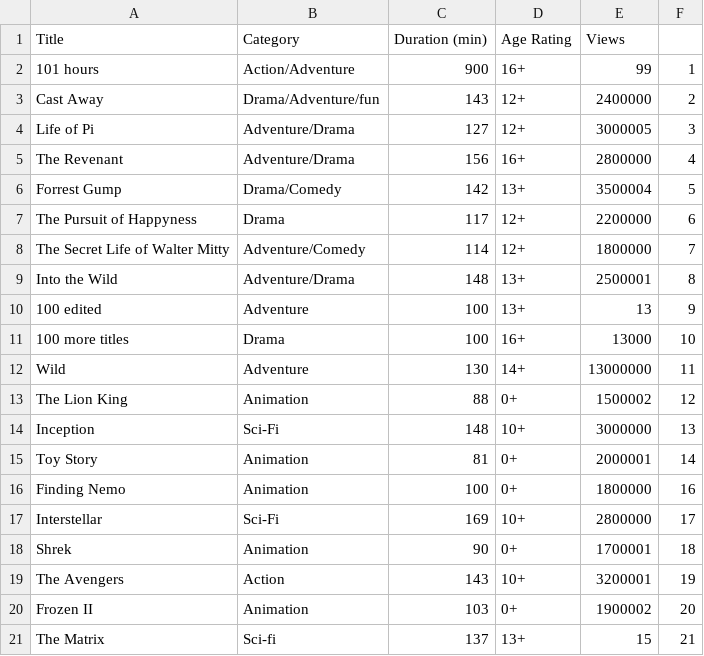
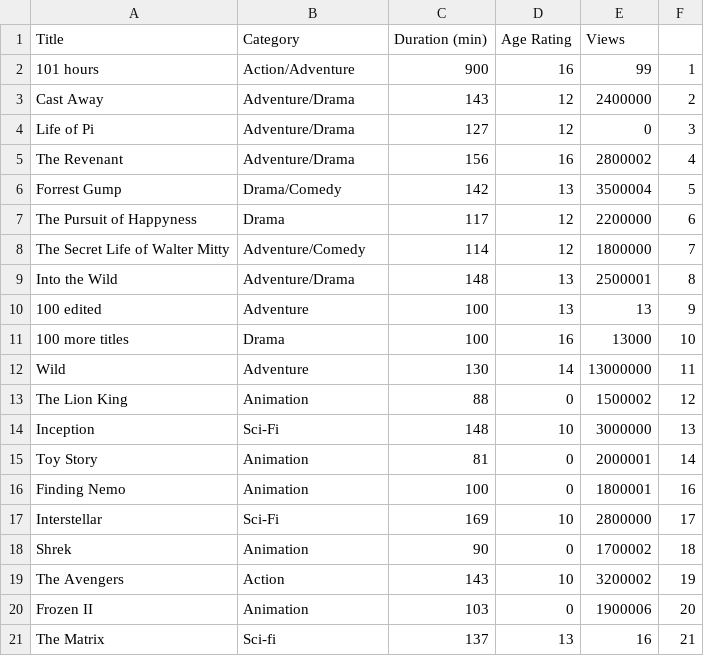
Before and after one commit to leohx2/UAb-ProgrammingLab, a CSV file: Atividade Formativa 2/movies_data.csv, drawn as a sheet.

```diff
--- a/Atividade Formativa 2/movies_data.csv
+++ b/Atividade Formativa 2/movies_data.csv
@@ -1,21 +1,21 @@
 Title,Category,Duration (min),Age Rating,Views
-101 hours,Action/Adventure,900,16+,99,1
-Cast Away,Drama/Adventure/fun,143,12+,2400000,2
-Life of Pi,Adventure/Drama,127,12+,3000005,3
-The Revenant,Adventure/Drama,156,16+,2800000,4
-Forrest Gump,Drama/Comedy,142,13+,3500004,5
-The Pursuit of Happyness,Drama,117,12+,2200000,6
-The Secret Life of Walter Mitty,Adventure/Comedy,114,12+,1800000,7
-Into the Wild,Adventure/Drama,148,13+,2500001,8
-100 edited,Adventure,100,13+,13,9
-100 more titles,Drama,100,16+,13000,10
-Wild,Adventure,130,14+,13000000,11
-The Lion King,Animation,88,0+,1500002,12
-Inception,Sci-Fi,148,10+,3000000,13
-Toy Story,Animation,81,0+,2000001,14
-Finding Nemo,Animation,100,0+,1800000,16
-Interstellar,Sci-Fi,169,10+,2800000,17
-Shrek,Animation,90,0+,1700001,18
-The Avengers,Action,143,10+,3200001,19
-Frozen II,Animation,103,0+,1900002,20
-The Matrix,Sci-fi,137,13+,15,21
+101 hours,Action/Adventure,900,16,99,1
+Cast Away,Adventure/Drama,143,12,2400000,2
+Life of Pi,Adventure/Drama,127,12,0,3
+The Revenant,Adventure/Drama,156,16,2800002,4
+Forrest Gump,Drama/Comedy,142,13,3500004,5
+The Pursuit of Happyness,Drama,117,12,2200000,6
+The Secret Life of Walter Mitty,Adventure/Comedy,114,12,1800000,7
+Into the Wild,Adventure/Drama,148,13,2500001,8
+100 edited,Adventure,100,13,13,9
+100 more titles,Drama,100,16,13000,10
+Wild,Adventure,130,14,13000000,11
+The Lion King,Animation,88,0,1500002,12
+Inception,Sci-Fi,148,10,3000000,13
+Toy Story,Animation,81,0,2000001,14
+Finding Nemo,Animation,100,0,1800001,16
+Interstellar,Sci-Fi,169,10,2800000,17
+Shrek,Animation,90,0,1700002,18
+The Avengers,Action,143,10,3200002,19
+Frozen II,Animation,103,0,1900006,20
+The Matrix,Sci-fi,137,13,16,21
```
Also changed, not shown: Atividade Formativa 2/database csv/interaction_Cat.csv, Atividade Formativa 2/database csv/interaction_Leo.csv, 20 other files.
